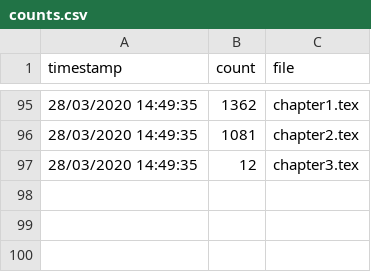
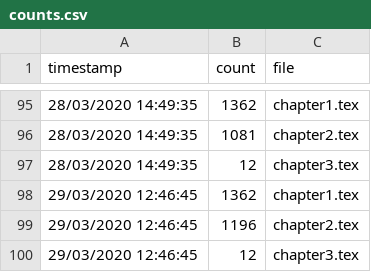
Before and after one commit to charlesfrye/thesis, a CSV file: counts.csv, drawn as a sheet; only a part is shown, gaps mark what is left out.

Commit message:
counts through current timestamp

```diff
--- a/counts.csv
+++ b/counts.csv
@@ -97 +97,4 @@ timestamp,count,file
 28/03/2020 14:49:35,12,chapter3.tex
+29/03/2020 12:46:45,1362,chapter1.tex
+29/03/2020 12:46:45,1196,chapter2.tex
+29/03/2020 12:46:45,12,chapter3.tex
```
